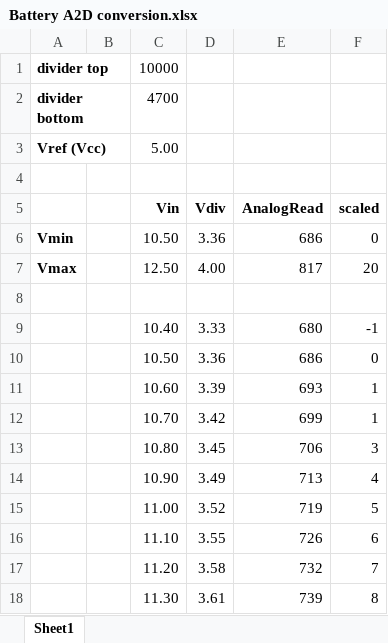
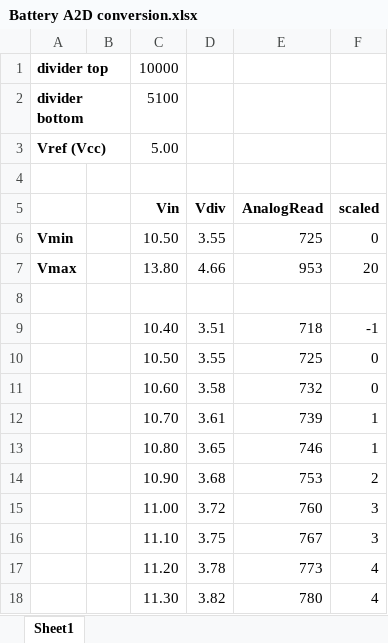
Before and after one commit to errorcodexero/CartBot, an Excel workbook: Battery A2D conversion.xlsx, sheet Sheet1, drawn as a sheet; only a part is shown; values as stored, in another font and other column widths than the file's, no borders; removed rows and columns are numbered as before the commit, all else as after; the diff covers the shown part only; the diff names each change by its address in the sheet, - before the commit and + after, or states it on an @@ line.

```diff
--- a/Battery A2D conversion.xlsx (sheet Sheet1)
+++ b/Battery A2D conversion.xlsx (sheet Sheet1)
-C2 (Vin): 4700
+C2 (Vin): 5100
-D6 (Vdiv): 3.36
+D6 (Vdiv): 3.55
-E6 (AnalogRead): 686
+E6 (AnalogRead): 725
-row 7: Vmax |  | 12.50 | 4.00 | 817 | 20
+row 7: Vmax |  | 13.80 | 4.66 | 953 | 20
-D9 (Vdiv): 3.33
+D9 (Vdiv): 3.51
-E9 (AnalogRead): 680
+E9 (AnalogRead): 718
-D10 (Vdiv): 3.36
+D10 (Vdiv): 3.55
-E10 (AnalogRead): 686
+E10 (AnalogRead): 725
-D11 (Vdiv): 3.39
+D11 (Vdiv): 3.58
-E11 (AnalogRead): 693
+E11 (AnalogRead): 732
-F11 (scaled): 1
+F11 (scaled): 0
-D12 (Vdiv): 3.42
+D12 (Vdiv): 3.61
-E12 (AnalogRead): 699
+E12 (AnalogRead): 739
-D13 (Vdiv): 3.45
+D13 (Vdiv): 3.65
-E13 (AnalogRead): 706
+E13 (AnalogRead): 746
-F13 (scaled): 3
+F13 (scaled): 1
-D14 (Vdiv): 3.49
+D14 (Vdiv): 3.68
-E14 (AnalogRead): 713
+E14 (AnalogRead): 753
-F14 (scaled): 4
+F14 (scaled): 2
-D15 (Vdiv): 3.52
+D15 (Vdiv): 3.72
-E15 (AnalogRead): 719
+E15 (AnalogRead): 760
-F15 (scaled): 5
+F15 (scaled): 3
-D16 (Vdiv): 3.55
+D16 (Vdiv): 3.75
-E16 (AnalogRead): 726
+E16 (AnalogRead): 767
-F16 (scaled): 6
+F16 (scaled): 3
-D17 (Vdiv): 3.58
+D17 (Vdiv): 3.78
-E17 (AnalogRead): 732
+E17 (AnalogRead): 773
-F17 (scaled): 7
+F17 (scaled): 4
-D18 (Vdiv): 3.61
+D18 (Vdiv): 3.82
-E18 (AnalogRead): 739
+E18 (AnalogRead): 780
-F18 (scaled): 8
+F18 (scaled): 4
```
Also changed, not shown: 93 edited cells elsewhere in this sheet, 6 other files.
